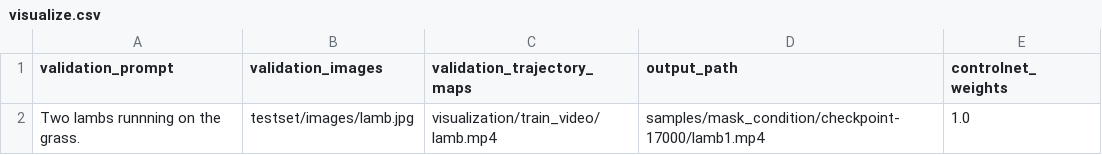
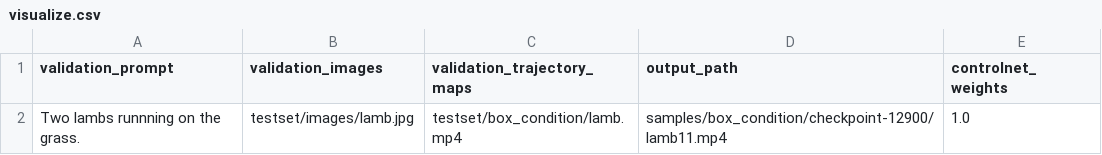
Before and after one commit to JonathanLi19/finetrainers, a CSV file: training/cogvideox/validation_args/demo/visualize.csv, drawn as a sheet.

```diff
--- a/training/cogvideox/validation_args/demo/visualize.csv
+++ b/training/cogvideox/validation_args/demo/visualize.csv
@@ -1,2 +1,2 @@
 validation_prompt,validation_images,validation_trajectory_maps,output_path,controlnet_weights
-Two lambs runnning on the grass.,testset/images/lamb.jpg,visualization/train_video/lamb.mp4,samples/mask_condition/checkpoint-17000/lamb1.mp4,1.0
+Two lambs runnning on the grass.,testset/images/lamb.jpg,testset/box_condition/lamb.mp4,samples/box_condition/checkpoint-12900/lamb11.mp4,1.0
```
Also changed, not shown: 11 other files.
